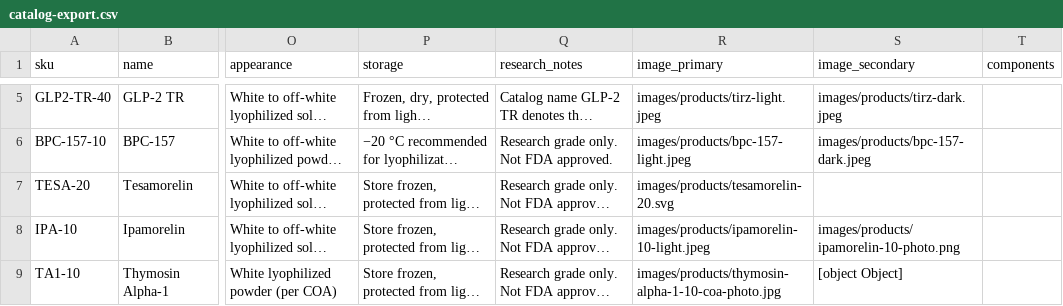
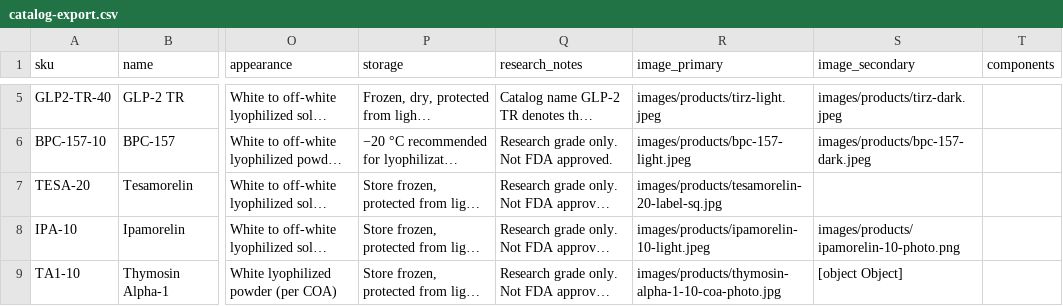
Before and after one commit to Kdpomaski/220bioworx-landing, a CSV file: wix-migration/catalog-export.csv, drawn as a sheet; only a part is shown, gaps mark what is left out; long unchanged cells end in …; the diff names each change by its address in the sheet, - before the commit and + after, or states it on an @@ line.

Commit message:
Tesamorelin 20mg: new label image (20.15mg, 99.87%, batch 990431), squared w/o crop; bust products-data cache 20261026a

```diff
--- a/wix-migration/catalog-export.csv
+++ b/wix-migration/catalog-export.csv
-R7 (image_primary): images/products/tesamorelin-20.svg
+R7 (image_primary): images/products/tesamorelin-20-label-sq.jpg
```
Also changed, not shown: 5 other files.
